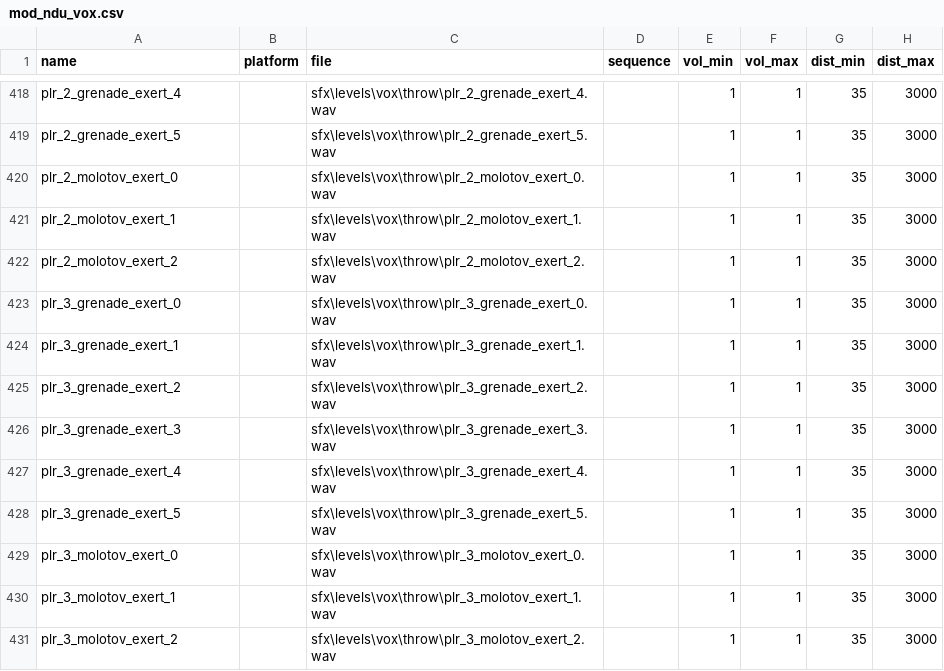
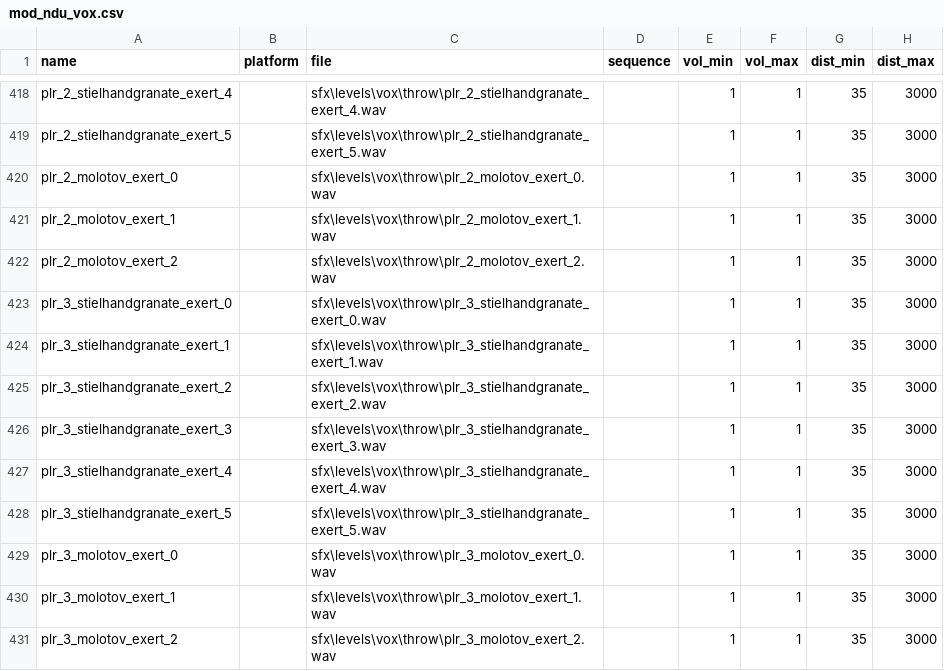
Before and after one commit to Keyware-Digital/NDU-Reloaded, a CSV file: soundaliases/mod_ndu_vox.csv, drawn as a sheet; only a part is shown, gaps mark what is left out; the diff covers the shown part only; the diff names each change by its address in the sheet, - before the commit and + after, or states it on an @@ line.

```diff
--- a/soundaliases/mod_ndu_vox.csv
+++ b/soundaliases/mod_ndu_vox.csv
-A418 (name): plr_2_grenade_exert_4
+A418 (name): plr_2_stielhandgranate_exert_4
-C418 (file): sfx\levels\vox\throw\plr_2_grenade_exert_4.wav
+C418 (file): sfx\levels\vox\throw\plr_2_stielhandgranate_exert_4.wav
-A419 (name): plr_2_grenade_exert_5
+A419 (name): plr_2_stielhandgranate_exert_5
-C419 (file): sfx\levels\vox\throw\plr_2_grenade_exert_5.wav
+C419 (file): sfx\levels\vox\throw\plr_2_stielhandgranate_exert_5.wav
-A423 (name): plr_3_grenade_exert_0
+A423 (name): plr_3_stielhandgranate_exert_0
-C423 (file): sfx\levels\vox\throw\plr_3_grenade_exert_0.wav
+C423 (file): sfx\levels\vox\throw\plr_3_stielhandgranate_exert_0.wav
-A424 (name): plr_3_grenade_exert_1
+A424 (name): plr_3_stielhandgranate_exert_1
-C424 (file): sfx\levels\vox\throw\plr_3_grenade_exert_1.wav
+C424 (file): sfx\levels\vox\throw\plr_3_stielhandgranate_exert_1.wav
-A425 (name): plr_3_grenade_exert_2
+A425 (name): plr_3_stielhandgranate_exert_2
-C425 (file): sfx\levels\vox\throw\plr_3_grenade_exert_2.wav
+C425 (file): sfx\levels\vox\throw\plr_3_stielhandgranate_exert_2.wav
-A426 (name): plr_3_grenade_exert_3
+A426 (name): plr_3_stielhandgranate_exert_3
-C426 (file): sfx\levels\vox\throw\plr_3_grenade_exert_3.wav
+C426 (file): sfx\levels\vox\throw\plr_3_stielhandgranate_exert_3.wav
-A427 (name): plr_3_grenade_exert_4
+A427 (name): plr_3_stielhandgranate_exert_4
-C427 (file): sfx\levels\vox\throw\plr_3_grenade_exert_4.wav
+C427 (file): sfx\levels\vox\throw\plr_3_stielhandgranate_exert_4.wav
-A428 (name): plr_3_grenade_exert_5
+A428 (name): plr_3_stielhandgranate_exert_5
-C428 (file): sfx\levels\vox\throw\plr_3_grenade_exert_5.wav
+C428 (file): sfx\levels\vox\throw\plr_3_stielhandgranate_exert_5.wav
```
Also changed, not shown: 32 edited cells elsewhere in this file, 28 other files.
